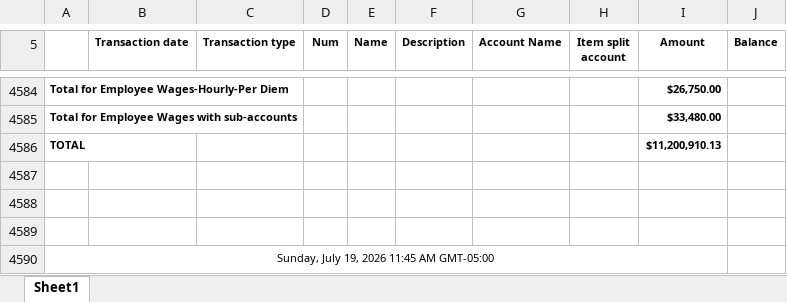
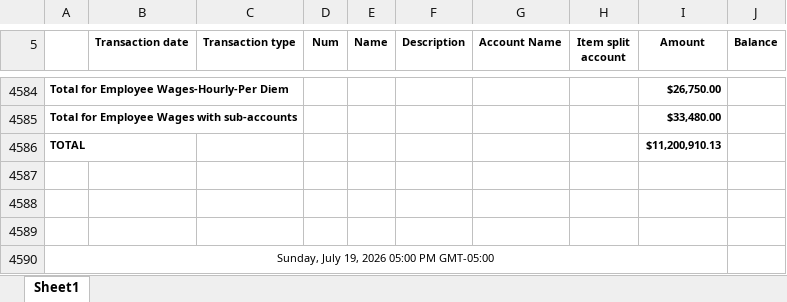
Before and after one commit to Pwilson37OTS/oaktree-invoice-reconciler, an Excel workbook: data/audit_rev_ots.xlsx, sheet Sheet1, drawn as a sheet; only a part is shown, gaps mark what is left out; values as stored, in another font and other column widths than the file's, no borders; the diff names each change by its address in the sheet, - before the commit and + after, or states it on an @@ line.

Commit message:
Refresh data 2026-07-19 17:30

```diff
--- a/data/audit_rev_ots.xlsx (sheet Sheet1)
+++ b/data/audit_rev_ots.xlsx (sheet Sheet1)
-A4590: Sunday, July 19, 2026 11:45 AM GMT-05:00
+A4590: Sunday, July 19, 2026 05:00 PM GMT-05:00
```
Also changed, not shown: data/billable_charges.xlsx, data/billable_charges_CTS.xlsx.
